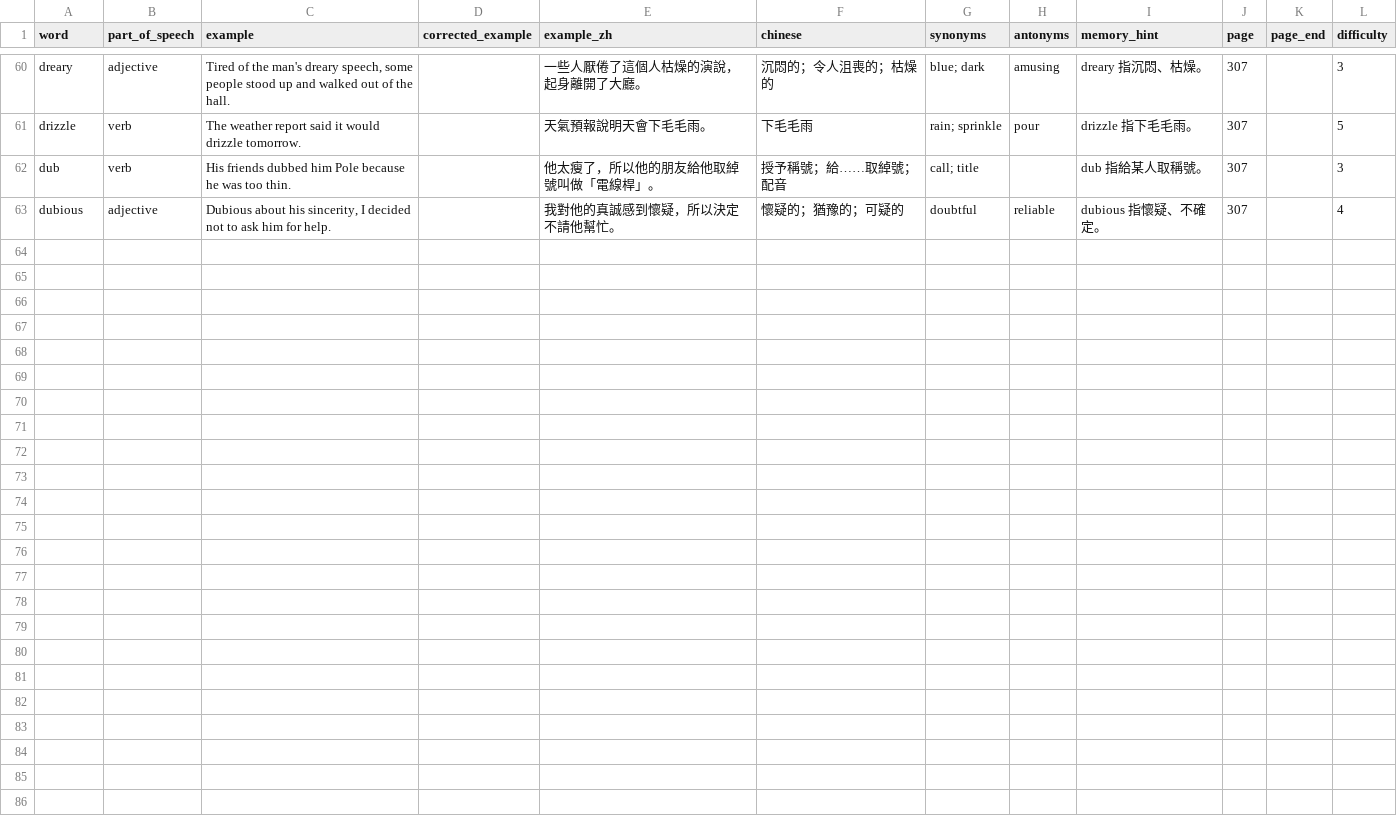
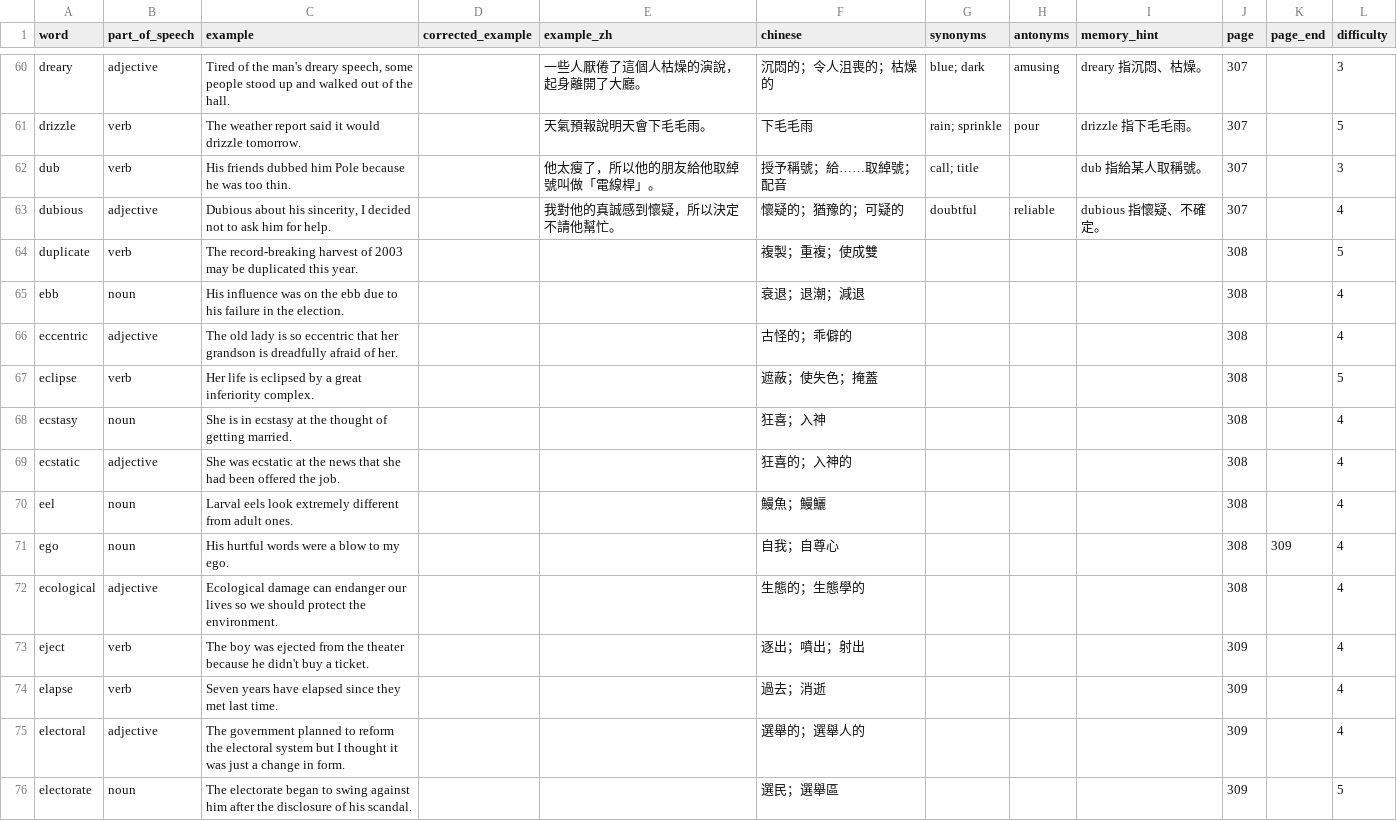
Before and after one commit to bellehsu/10000-vocabulary, a CSV file: data/pages-301-310.csv, drawn as a sheet; only a part is shown, gaps mark what is left out; the diff covers the shown part only.

Commit message:
Add vocabulary pages 308-310

```diff
--- a/data/pages-301-310.csv
+++ b/data/pages-301-310.csv
@@ -63 +63,14 @@ dub,verb,His friends dubbed him Pole because he was too thin.,,他太瘦了，
 dubious,adjective,"Dubious about his sincerity, I decided not to ask him for help.",,我對他的真誠感到懷疑，所以決定不請他幫忙。,懷疑的；猶豫的；可疑的,doubtful,reliable,dubious 指懷疑、不確定。,307,,4
+duplicate,verb,The record-breaking harvest of 2003 may be duplicated this year.,,,複製；重複；使成雙,,,,308,,5
+ebb,noun,His influence was on the ebb due to his failure in the election.,,,衰退；退潮；減退,,,,308,,4
+eccentric,adjective,The old lady is so eccentric that her grandson is dreadfully afraid of her.,,,古怪的；乖僻的,,,,308,,4
+eclipse,verb,Her life is eclipsed by a great inferiority complex.,,,遮蔽；使失色；掩蓋,,,,308,,5
+ecstasy,noun,She is in ecstasy at the thought of getting married.,,,狂喜；入神,,,,308,,4
+ecstatic,adjective,She was ecstatic at the news that she had been offered the job.,,,狂喜的；入神的,,,,308,,4
+eel,noun,Larval eels look extremely different from adult ones.,,,鰻魚；鰻鱺,,,,308,,4
+ego,noun,His hurtful words were a blow to my ego.,,,自我；自尊心,,,,308,309,4
+ecological,adjective,Ecological damage can endanger our lives so we should protect the environment.,,,生態的；生態學的,,,,308,,4
+eject,verb,The boy was ejected from the theater because he didn't buy a ticket.,,,逐出；噴出；射出,,,,309,,4
+elapse,verb,Seven years have elapsed since they met last time.,,,過去；消逝,,,,309,,4
+electoral,adjective,The government planned to reform the electoral system but I thought it was just a change in form.,,,選舉的；選舉人的,,,,309,,4
+electorate,noun,The electorate began to swing against him after the disclosure of his scandal.,,,選民；選舉區,,,,309,,5
```
Also changed, not shown: 13 added rows elsewhere in this file.
